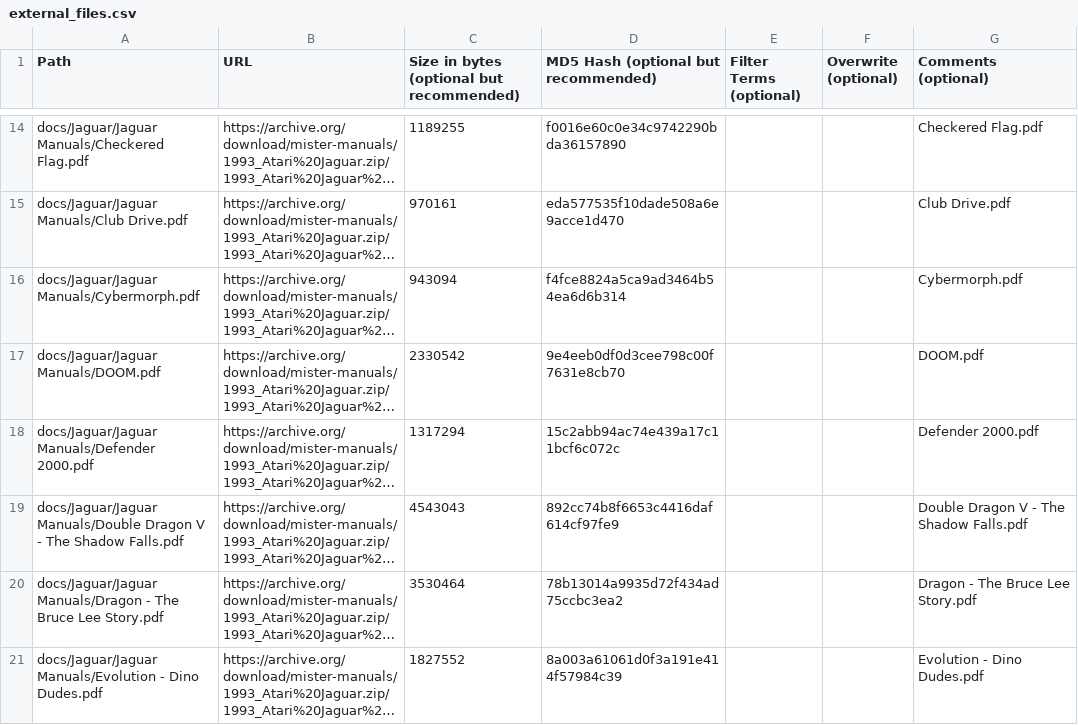
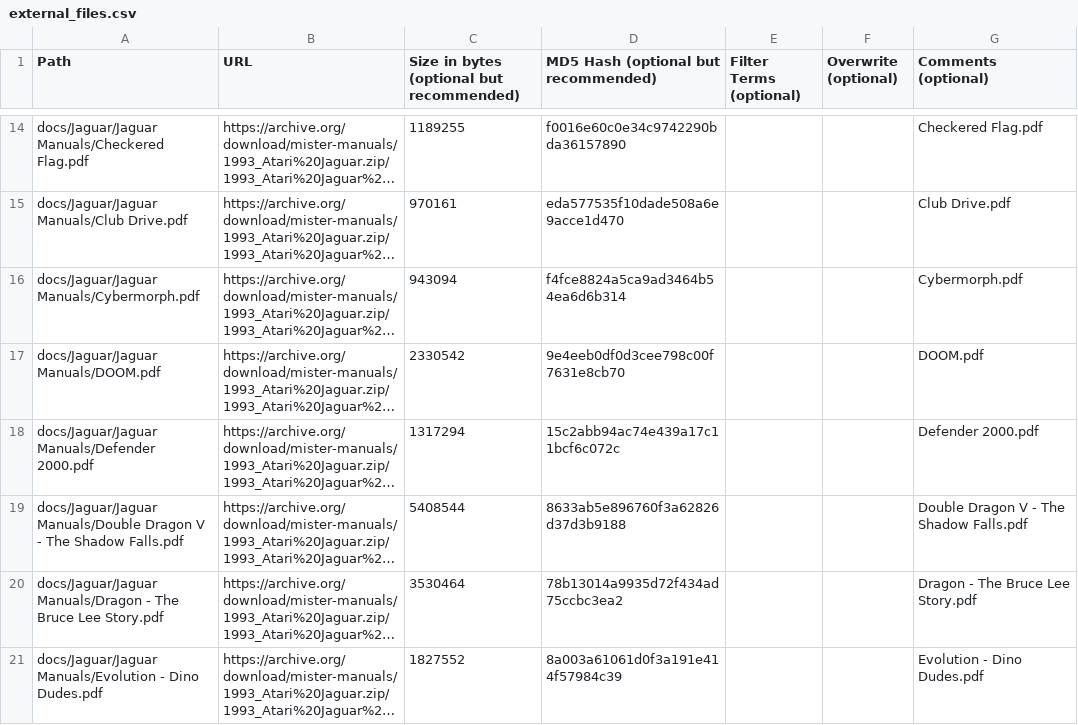
Before and after one commit to ajgowans/manualsdb-jaguar, a CSV file: external_files.csv, drawn as a sheet; only a part is shown, gaps mark what is left out; long unchanged cells end in …; the diff covers the shown part only; the diff names each change by its address in the sheet, - before the commit and + after, or states it on an @@ line.

```diff
--- a/external_files.csv
+++ b/external_files.csv
-C19: 4543043
+C19: 5408544
-D19: 892cc74b8f6653c4416daf614cf97fe9
+D19: 8633ab5e896760f3a62826d37d3b9188
```
Also changed, not shown: 18 edited cells elsewhere in this file.
